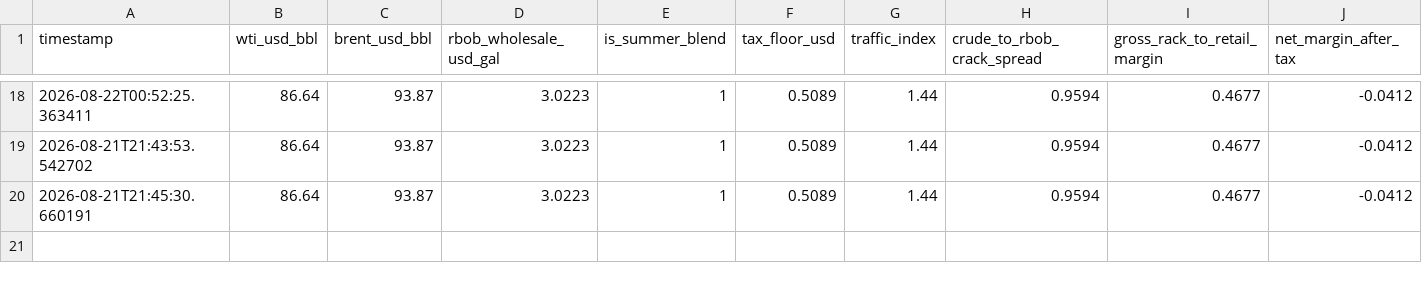
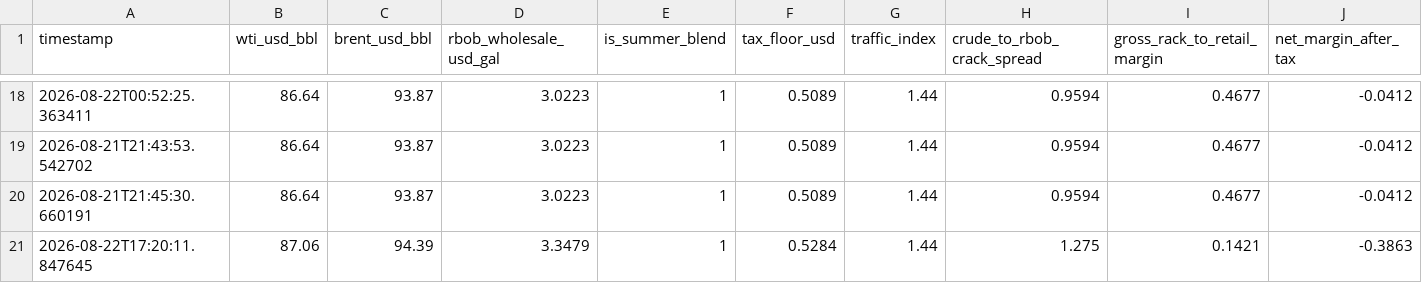
Before and after one commit to Dave-21/autonomous-driver, a CSV file: data/feature_matrix.csv, drawn as a sheet; only a part is shown, gaps mark what is left out; rows hold the shown columns only; the diff names each change by its address in the sheet, - before the commit and + after, or states it on an @@ line.

Commit message:
Daily run: MAE 0.0000, Margin Drift -0.3772

```diff
--- a/data/feature_matrix.csv
+++ b/data/feature_matrix.csv
+row 21: 2026-08-22T17:20:11.847645 | 87.06 | 94.39 | 3.3479 | 1 | 0.5284 | 1.44 | 1.275 | 0.1421 | -0.3863
```
Also changed, not shown: 2 other files.
